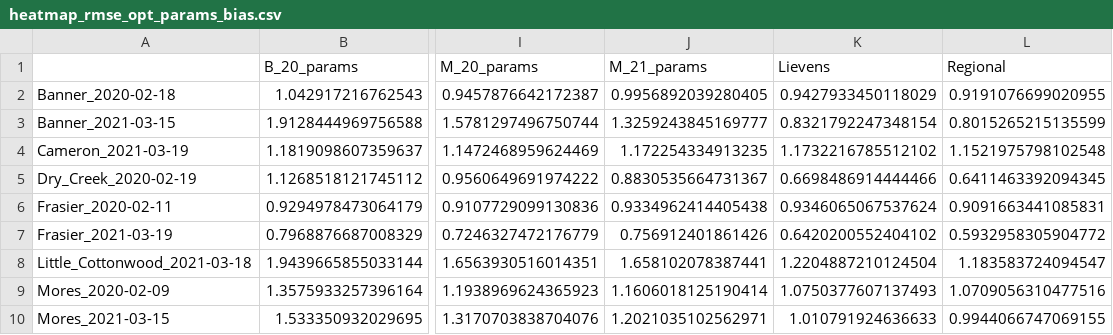
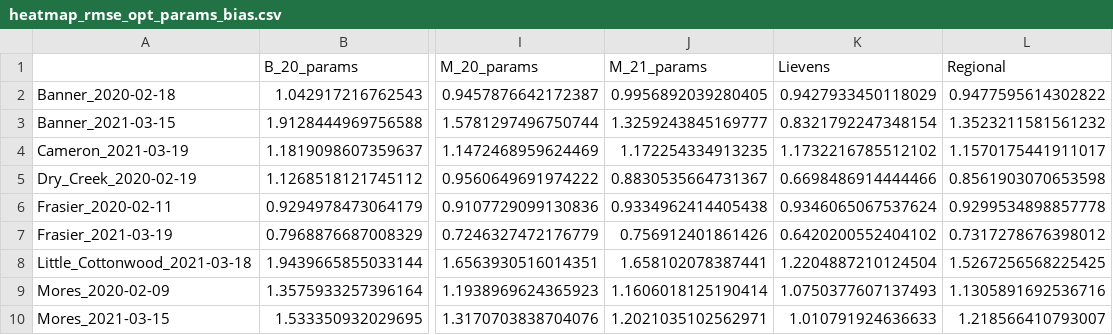
Before and after one commit to SnowEx/spicy-snow, a CSV file: contrib/palomaki/heatmap_rmse_opt_params_bias.csv, drawn as a sheet; only a part is shown, gaps mark what is left out; the diff names each change by its address in the sheet, - before the commit and + after, or states it on an @@ line.

```diff
--- a/contrib/palomaki/heatmap_rmse_opt_params_bias.csv
+++ b/contrib/palomaki/heatmap_rmse_opt_params_bias.csv
-L2 (Regional): 0.9191076699020955
+L2 (Regional): 0.9477595614302822
-L3 (Regional): 0.8015265215135599
+L3 (Regional): 1.3523211581561232
-L4 (Regional): 1.1521975798102548
+L4 (Regional): 1.1570175441911017
-L5 (Regional): 0.6411463392094345
+L5 (Regional): 0.8561903070653598
-L6 (Regional): 0.9091663441085831
+L6 (Regional): 0.9299534898857778
-L7 (Regional): 0.5932958305904772
+L7 (Regional): 0.7317278676398012
-L8 (Regional): 1.183583724094547
+L8 (Regional): 1.5267256568225425
-L9 (Regional): 1.0709056310477516
+L9 (Regional): 1.1305891692536716
-L10 (Regional): 0.9944066747069155
+L10 (Regional): 1.218566410793007
```
Also changed, not shown: contrib/palomaki/heatmap_bias_opt_params_bias.csv, 1 other file.
